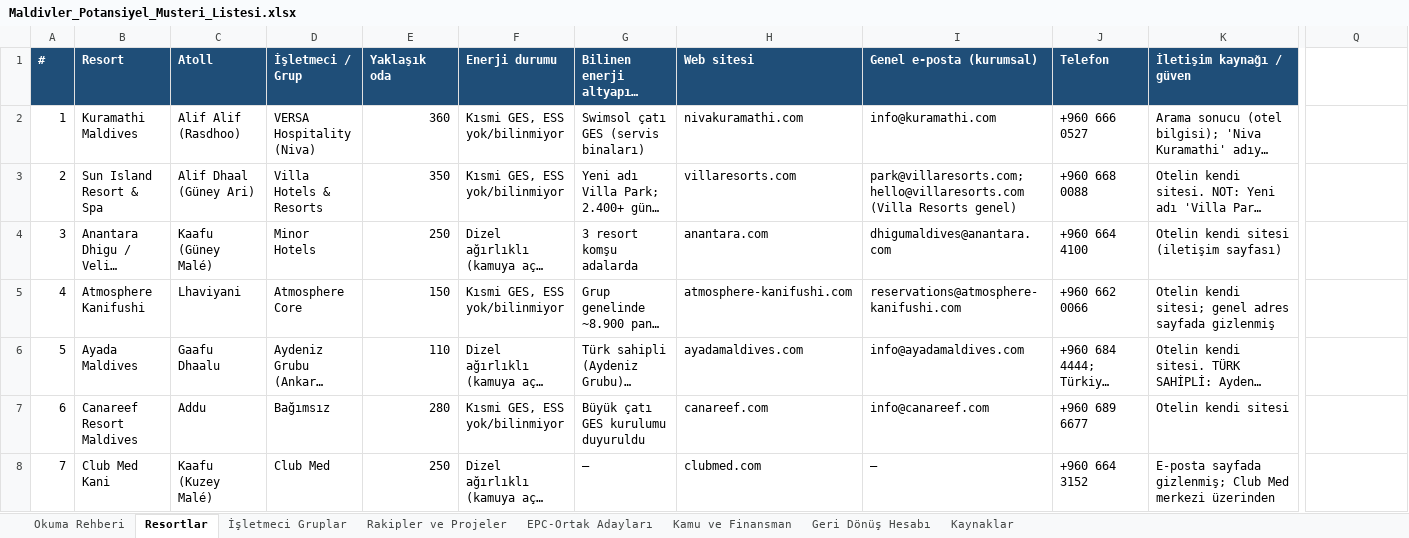
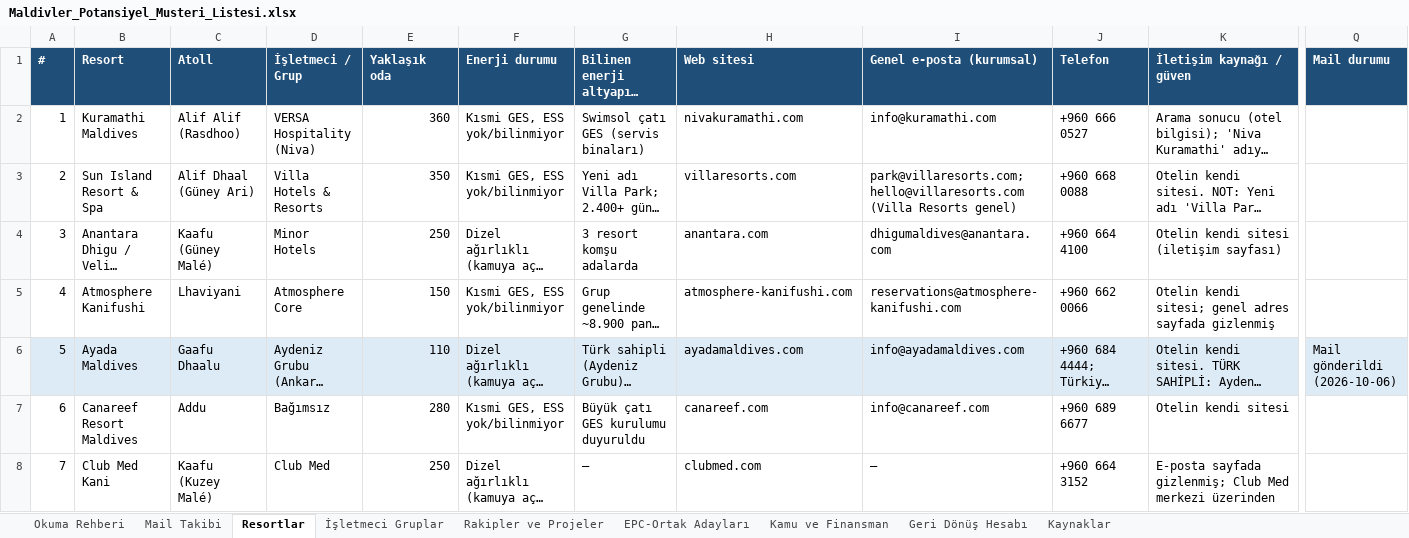
Before and after one commit to Grogi-Sama/maldivler-pazar-arastirmasi, an Excel workbook: Maldivler_Potansiyel_Musteri_Listesi.xlsx, sheet Resortlar, drawn as a sheet; only a part is shown, gaps mark what is left out; long unchanged cells end in …; values as stored, in another font and other column widths than the file's, no borders; table styles not drawn; the diff covers the shown part only; the diff names each change by its address in the sheet, - before the commit and + after, or states it on an @@ line.

```diff
--- a/Maldivler_Potansiyel_Musteri_Listesi.xlsx (sheet Resortlar)
+++ b/Maldivler_Potansiyel_Musteri_Listesi.xlsx (sheet Resortlar)
+sheet tab: Mail Takibi
-Q1: (empty)
+Q1: Mail durumu
-Q1 fill: none
+Q1 fill: #1F4E78
-A6:K6 fill: none
+A6:K6 fill: #DDEBF7
-Q6 fill: none
+Q6 fill: #DDEBF7
-Q6 (Mail durumu): (empty)
+Q6 (Mail durumu): Mail gönderildi (2026-10-06)
```
Also changed, not shown: cell formats elsewhere in this sheet, sheet EPC-Ortak Adayları, sheet İşletmeci Gruplar, sheet Okuma Rehberi, 2 other files.
